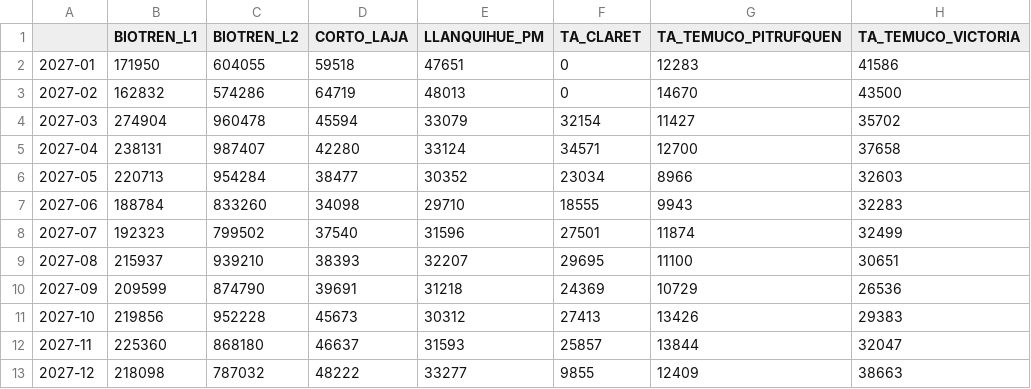
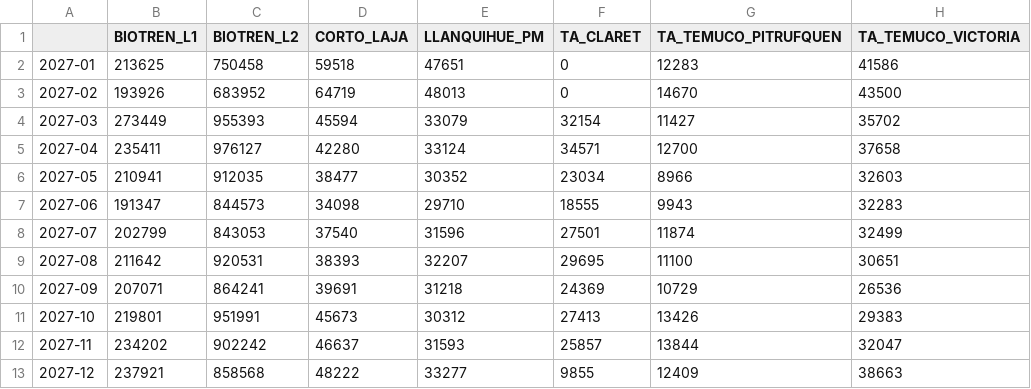
Before and after one commit to J0rgeTK/BT-CL-TA-LPM-MPDA, a CSV file: outputs/proyeccion_2027_unidades_mensual_elastico.csv, drawn as a sheet.

```diff
--- a/outputs/proyeccion_2027_unidades_mensual_elastico.csv
+++ b/outputs/proyeccion_2027_unidades_mensual_elastico.csv
@@ -1,13 +1,13 @@
 ,BIOTREN_L1,BIOTREN_L2,CORTO_LAJA,LLANQUIHUE_PM,TA_CLARET,TA_TEMUCO_PITRUFQUEN,TA_TEMUCO_VICTORIA
-2027-01,171950,604055,59518,47651,0,12283,41586
-2027-02,162832,574286,64719,48013,0,14670,43500
-2027-03,274904,960478,45594,33079,32154,11427,35702
-2027-04,238131,987407,42280,33124,34571,12700,37658
-2027-05,220713,954284,38477,30352,23034,8966,32603
-2027-06,188784,833260,34098,29710,18555,9943,32283
-2027-07,192323,799502,37540,31596,27501,11874,32499
-2027-08,215937,939210,38393,32207,29695,11100,30651
-2027-09,209599,874790,39691,31218,24369,10729,26536
-2027-10,219856,952228,45673,30312,27413,13426,29383
-2027-11,225360,868180,46637,31593,25857,13844,32047
-2027-12,218098,787032,48222,33277,9855,12409,38663
+2027-01,213625,750458,59518,47651,0,12283,41586
+2027-02,193926,683952,64719,48013,0,14670,43500
+2027-03,273449,955393,45594,33079,32154,11427,35702
+2027-04,235411,976127,42280,33124,34571,12700,37658
+2027-05,210941,912035,38477,30352,23034,8966,32603
+2027-06,191347,844573,34098,29710,18555,9943,32283
+2027-07,202799,843053,37540,31596,27501,11874,32499
+2027-08,211642,920531,38393,32207,29695,11100,30651
+2027-09,207071,864241,39691,31218,24369,10729,26536
+2027-10,219801,951991,45673,30312,27413,13426,29383
+2027-11,234202,902242,46637,31593,25857,13844,32047
+2027-12,237921,858568,48222,33277,9855,12409,38663
```
Also changed, not shown: outputs/proyeccion_2027_resumen_mensual_elastico.csv, outputs/resumen_validacion_tecnica.csv, 15 other files.
